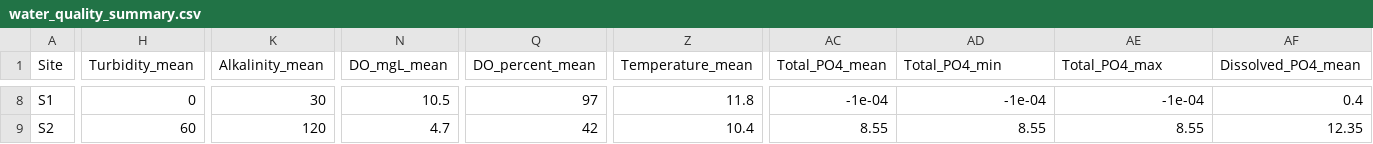
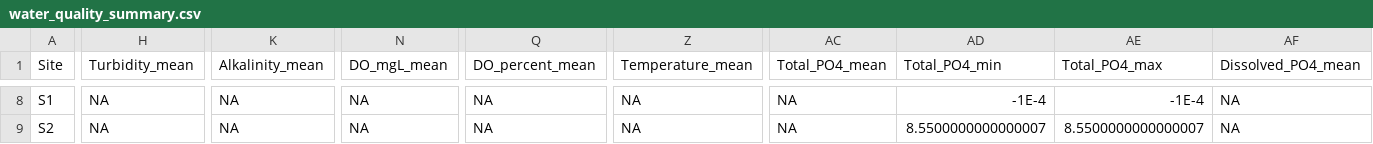
Before and after one commit to mayuco27/PEIA-Impact-Assessment, a CSV file: water_quality_summary.csv, drawn as a sheet; only a part is shown, gaps mark what is left out; the diff covers the shown part only; the diff names each change by its address in the sheet, - before the commit and + after, or states it on an @@ line.

```diff
--- a/water_quality_summary.csv
+++ b/water_quality_summary.csv
-H8 (Turbidity_mean): 0
+H8 (Turbidity_mean): NA
-K8 (Alkalinity_mean): 30
+K8 (Alkalinity_mean): NA
-N8 (DO_mgL_mean): 10.5
+N8 (DO_mgL_mean): NA
-Q8 (DO_percent_mean): 97
+Q8 (DO_percent_mean): NA
-Z8 (Temperature_mean): 11.8
+Z8 (Temperature_mean): NA
-AC8 (Total_PO4_mean): -1e-04
+AC8 (Total_PO4_mean): NA
-AD8 (Total_PO4_min): -1e-04
+AD8 (Total_PO4_min): -1E-4
-AE8 (Total_PO4_max): -1e-04
+AE8 (Total_PO4_max): -1E-4
-AF8 (Dissolved_PO4_mean): 0.4
+AF8 (Dissolved_PO4_mean): NA
-H9 (Turbidity_mean): 60
+H9 (Turbidity_mean): NA
-K9 (Alkalinity_mean): 120
+K9 (Alkalinity_mean): NA
-N9 (DO_mgL_mean): 4.7
+N9 (DO_mgL_mean): NA
-Q9 (DO_percent_mean): 42
+Q9 (DO_percent_mean): NA
-Z9 (Temperature_mean): 10.4
+Z9 (Temperature_mean): NA
-AC9 (Total_PO4_mean): 8.55
+AC9 (Total_PO4_mean): NA
-AD9 (Total_PO4_min): 8.55
+AD9 (Total_PO4_min): 8.5500000000000007
-AE9 (Total_PO4_max): 8.55
+AE9 (Total_PO4_max): 8.5500000000000007
-AF9 (Dissolved_PO4_mean): 12.35
+AF9 (Dissolved_PO4_mean): NA
```
Also changed, not shown: 134 edited cells elsewhere in this file, 4 other files.
